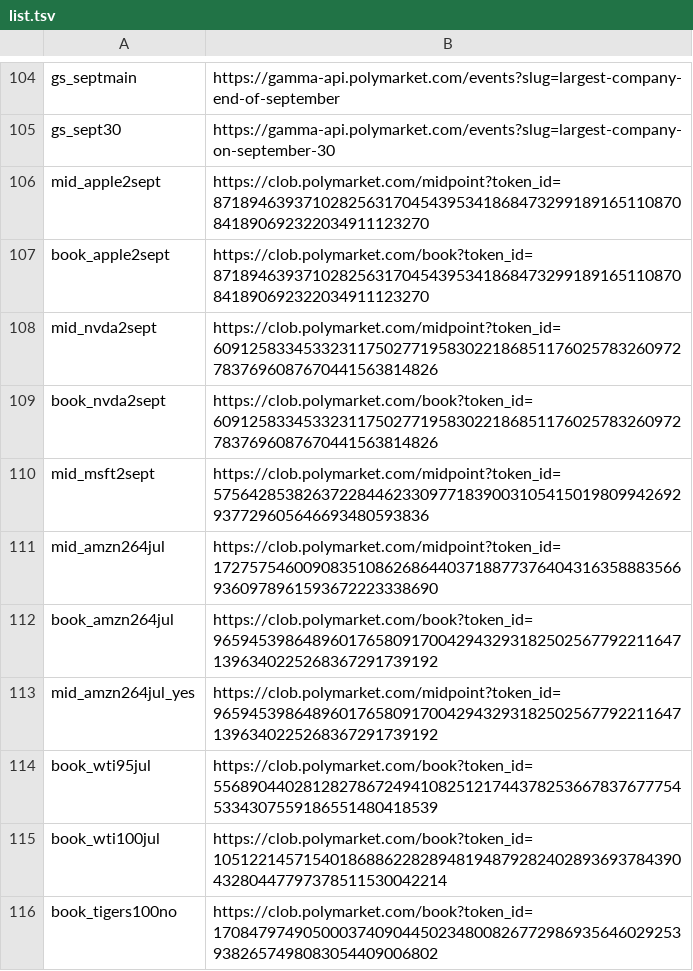
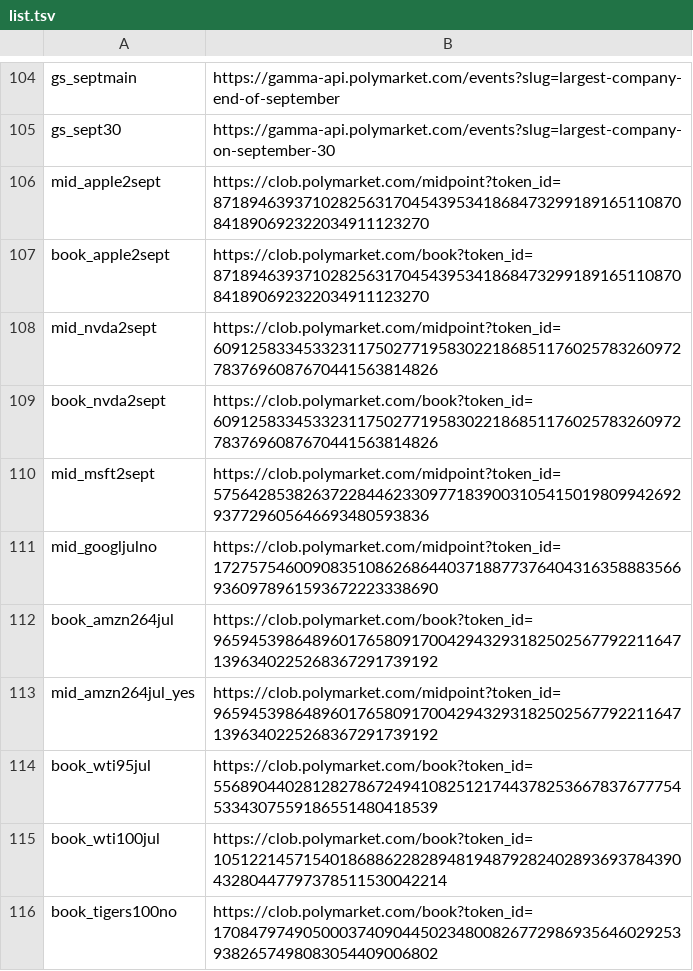
Before and after one commit to chad506/Leadsure, a TSV file: fetch/list.tsv, drawn as a sheet; only a part is shown, gaps mark what is left out.

Commit message:
autodata: relabel mid_amzn264jul -> mid_googljulno — token is Alphabet-largest-July NO (gamma-verified), not AMZN-264; mid_amzn264jul_yes carries the real AMZN feed

```diff
--- a/fetch/list.tsv
+++ b/fetch/list.tsv
@@ -110,3 +110,3 @@ book_nvda2sept	https://clob.polymarket.com/book?token_id=60912583345332311750277
 mid_msft2sept	https://clob.polymarket.com/midpoint?token_id=5756428538263722844623309771839003105415019809942692937729605646693480593836
-mid_amzn264jul	https://clob.polymarket.com/midpoint?token_id=17275754600908351086268644037188773764043163588835669360978961593672223338690
+mid_googljulno	https://clob.polymarket.com/midpoint?token_id=17275754600908351086268644037188773764043163588835669360978961593672223338690
 book_amzn264jul	https://clob.polymarket.com/book?token_id=96594539864896017658091700429432931825025677922116471396340225268367291739192
```
